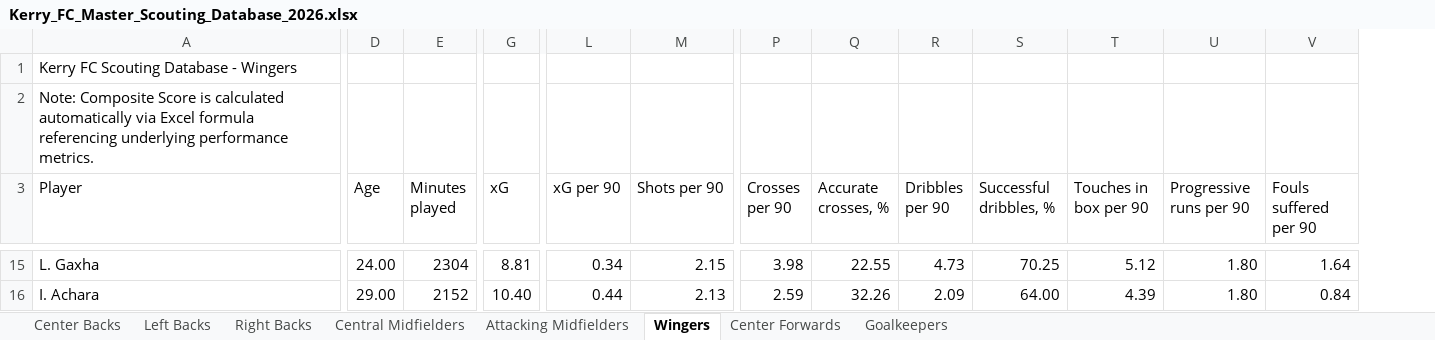
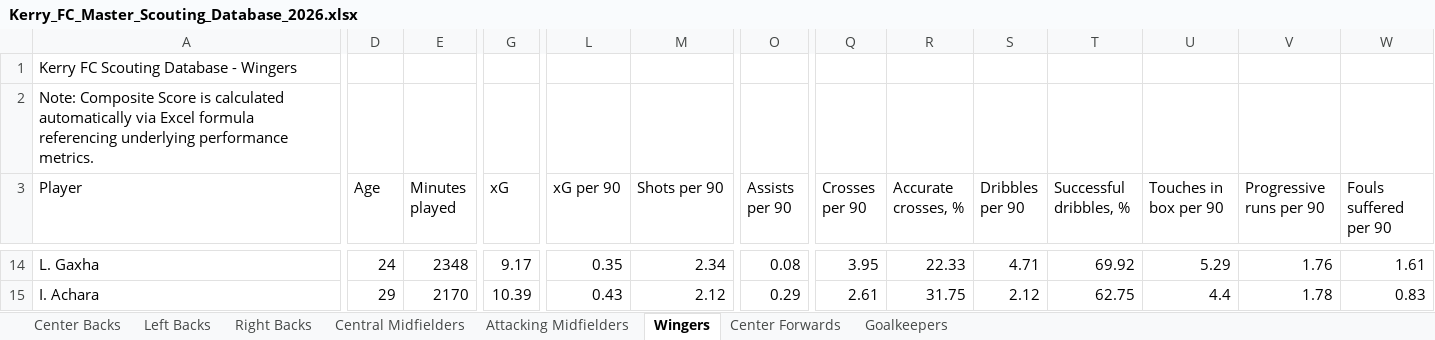
Before and after one commit to coachcollopy-eng/kerry-fc-scouting, an Excel workbook: Kerry_FC_Master_Scouting_Database_2026.xlsx, sheet Wingers, drawn as a sheet; only a part is shown, gaps mark what is left out; values as stored, in another font and other column widths than the file's, no cell formats; addresses are those after the commit; the diff covers the shown part only; the diff names each change by its address in the sheet, - before the commit and + after, or states it on an @@ line.

```diff
--- a/Kerry_FC_Master_Scouting_Database_2026.xlsx (sheet Wingers)
+++ b/Kerry_FC_Master_Scouting_Database_2026.xlsx (sheet Wingers)
+column O (Assists per 90), rows 14-15: 0.08 | 0.29
-D14 (Age): 24.00
+D14 (Age): 24
-E14 (Minutes played): 2304
+E14 (Minutes played): 2348
-G14 (xG): 8.81
+G14 (xG): 9.17
-L14 (xG per 90): 0.34
+L14 (xG per 90): 0.35
-M14 (Shots per 90): 2.15
+M14 (Shots per 90): 2.34
-Q14 (Crosses per 90): 3.98
+Q14 (Crosses per 90): 3.95
-R14 (Accurate crosses, %): 22.55
+R14 (Accurate crosses, %): 22.33
-S14 (Dribbles per 90): 4.73
+S14 (Dribbles per 90): 4.71
-T14 (Successful dribbles, %): 70.25
+T14 (Successful dribbles, %): 69.92
-U14 (Touches in box per 90): 5.12
+U14 (Touches in box per 90): 5.29
-V14 (Progressive runs per 90): 1.80
+V14 (Progressive runs per 90): 1.76
-W14 (Fouls suffered per 90): 1.64
+W14 (Fouls suffered per 90): 1.61
-D15 (Age): 29.00
+D15 (Age): 29
-E15 (Minutes played): 2152
+E15 (Minutes played): 2170
-G15 (xG): 10.40
+G15 (xG): 10.39
-L15 (xG per 90): 0.44
+L15 (xG per 90): 0.43
-M15 (Shots per 90): 2.13
+M15 (Shots per 90): 2.12
-Q15 (Crosses per 90): 2.59
+Q15 (Crosses per 90): 2.61
-R15 (Accurate crosses, %): 32.26
+R15 (Accurate crosses, %): 31.75
-S15 (Dribbles per 90): 2.09
+S15 (Dribbles per 90): 2.12
-T15 (Successful dribbles, %): 64.00
+T15 (Successful dribbles, %): 62.75
-U15 (Touches in box per 90): 4.39
+U15 (Touches in box per 90): 4.4
-V15 (Progressive runs per 90): 1.80
+V15 (Progressive runs per 90): 1.78
-W15 (Fouls suffered per 90): 0.84
+W15 (Fouls suffered per 90): 0.83
```
Also changed, not shown: 1 added row, 2 removed rows and 109 edited cells elsewhere in this sheet, cell formats.
